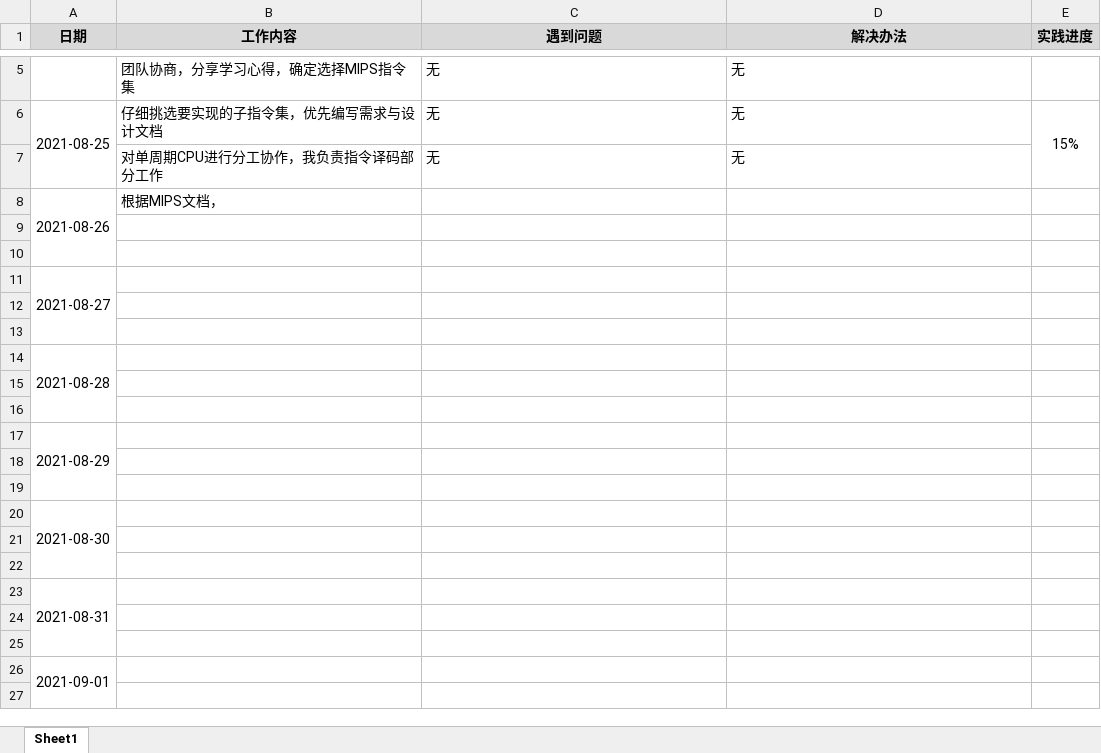
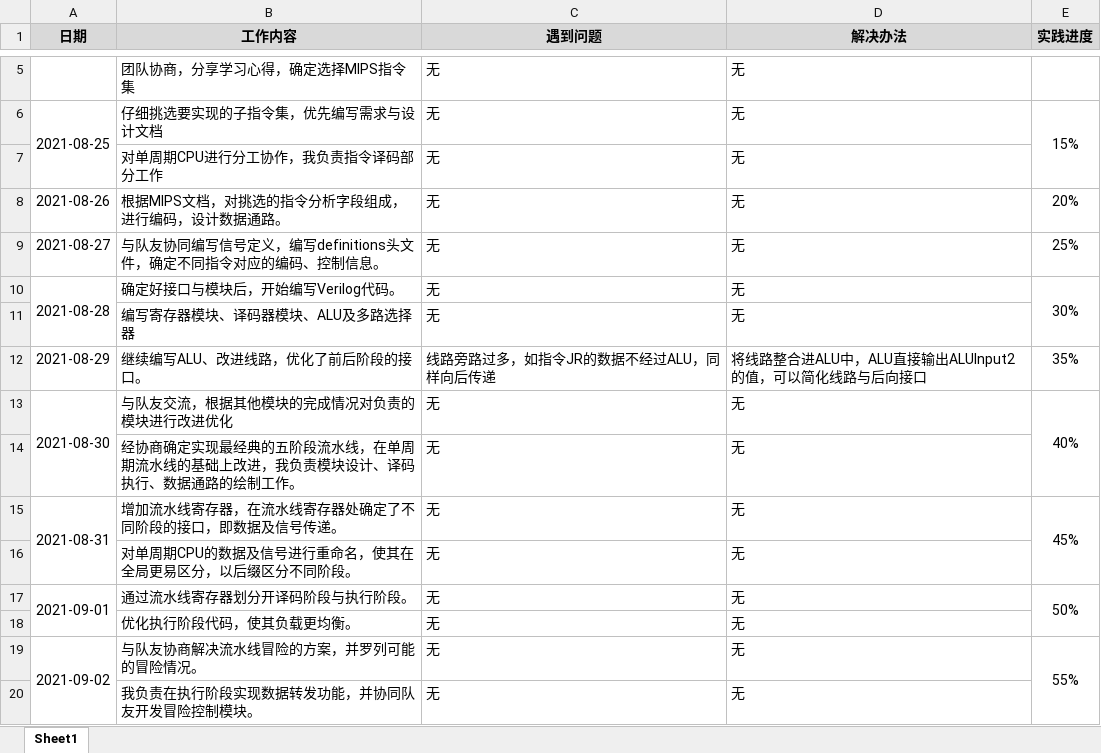
Before and after one commit to cangtianhuang/BIT-pipelined-cpu, an Excel workbook: Personal Logs/1120203053.xlsx, sheet Sheet1, drawn as a sheet; only a part is shown, gaps mark what is left out; values as stored, in another font and other column widths than the file's, no borders; removed rows and columns are numbered as before the commit, all else as after; the diff covers the shown part only; the diff names each change by its address in the sheet, - before the commit and + after, or states it on an @@ line.

Commit message:
edit personal log of lhy

```diff
--- a/Personal Logs/1120203053.xlsx (sheet Sheet1)
+++ b/Personal Logs/1120203053.xlsx (sheet Sheet1)
-row 8: 2021-08-26 | 根据MIPS文档，
-row 8: (empty)
+row 8: 2021-08-26 | 根据MIPS文档，对挑选的指令分析字段组成，进行编码，设计数据通路。 | 无 | 无 | 20%
-row 9: (empty)
+row 9: 2021-08-27 | 与队友协同编写信号定义，编写definitions头文件，确定不同指令对应的编码、控制信息。 | 无 | 无 | 25%
-row 11: 2021-08-27
-row 10: (empty)
+row 10: 2021-08-28 | 确定好接口与模块后，开始编写Verilog代码。 | 无 | 无 | 30%
+A10:A11 merged
+E10:E11 merged
-row 11: (empty)
+row 11:  | 编写寄存器模块、译码器模块、ALU及多路选择器 | 无 | 无
-row 14: 2021-08-28
-row 12: (empty)
+row 12: 2021-08-29 | 继续编写ALU、改进线路，优化了前后阶段的接口。 | 线路旁路过多，如指令JR的数据不经过ALU，同样向后传递 | 将线路整合进ALU中，ALU直接输出ALUInput2的值，可以简化线路与后向接口 | 35%
-row 13: (empty)
+row 13: 2021-08-30 | 与队友交流，根据其他模块的完成情况对负责的模块进行改进优化 | 无 | 无 | 40%
+A13:A14 merged
+E13:E14 merged
-row 17: 2021-08-29
-row 14: (empty)
+row 14:  | 经协商确定实现最经典的五阶段流水线，在单周期流水线的基础上改进，我负责模块设计、译码执行、数据通路的绘制工作。 | 无 | 无
-row 15: (empty)
+row 15: 2021-08-31 | 增加流水线寄存器，在流水线寄存器处确定了不同阶段的接口，即数据及信号传递。 | 无 | 无 | 45%
+A15:A16 merged
+E15:E16 merged
-row 20: 2021-08-30
-row 16: (empty)
+row 16:  | 对单周期CPU的数据及信号进行重命名，使其在全局更易区分，以后缀区分不同阶段。 | 无 | 无
-row 17: (empty)
+row 17: 2021-09-01 | 通过流水线寄存器划分开译码阶段与执行阶段。 | 无 | 无 | 50%
+A17:A18 merged
+E17:E18 merged
-row 23: 2021-08-31
-row 18: (empty)
+row 18:  | 优化执行阶段代码，使其负载更均衡。 | 无 | 无
-row 19: (empty)
+row 19: 2021-09-02 | 与队友协商解决流水线冒险的方案，并罗列可能的冒险情况。 | 无 | 无 | 55%
+A19:A20 merged
+E19:E20 merged
-row 26: 2021-09-01
-row 20: (empty)
+row 20:  | 我负责在执行阶段实现数据转发功能，并协同队友开发冒险控制模块。 | 无 | 无
```
Also changed, not shown: 14 added rows, 1 removed row, 5 edited cells and merged cells elsewhere in this sheet, 1 other file.
